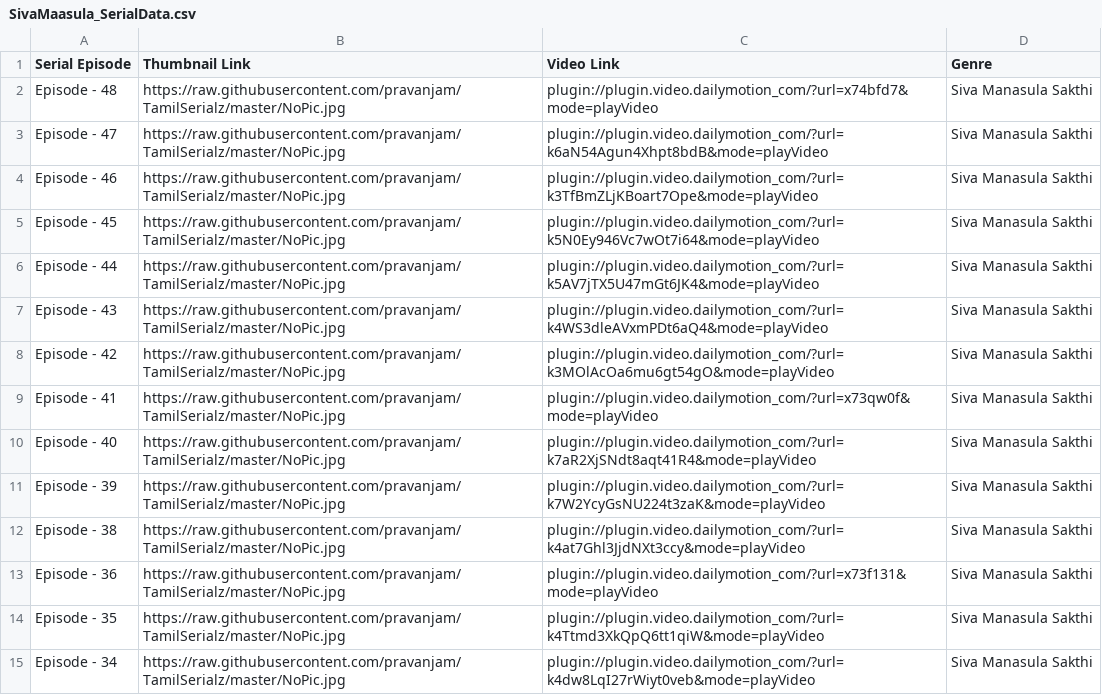
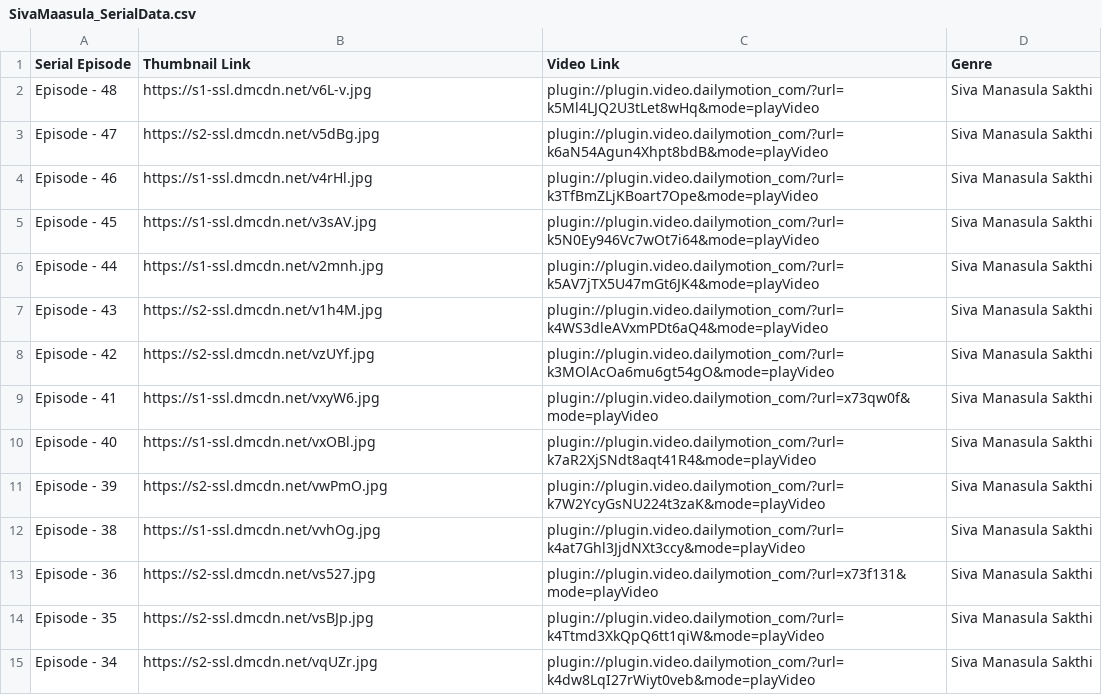
Before and after one commit to pravanjam/TamilSerialz, a CSV file: SivaMaasula_SerialData.csv, drawn as a sheet; only a part is shown; the diff covers the shown part only.

```diff
--- a/SivaMaasula_SerialData.csv
+++ b/SivaMaasula_SerialData.csv
@@ -1,15 +1,15 @@
 Serial Episode, Thumbnail Link, Video Link, Genre
-Episode - 48,https://raw.githubusercontent.com/pravanjam/TamilSerialz/master/NoPic.jpg,plugin://plugin.video.dailymotion_com/?url=x74bfd7&mode=playVideo,Siva Manasula Sakthi
-Episode - 47,https://raw.githubusercontent.com/pravanjam/TamilSerialz/master/NoPic.jpg,plugin://plugin.video.dailymotion_com/?url=k6aN54Agun4Xhpt8bdB&mode=playVideo,Siva Manasula Sakthi
-Episode - 46,https://raw.githubusercontent.com/pravanjam/TamilSerialz/master/NoPic.jpg,plugin://plugin.video.dailymotion_com/?url=k3TfBmZLjKBoart7Ope&mode=playVideo,Siva Manasula Sakthi
-Episode - 45,https://raw.githubusercontent.com/pravanjam/TamilSerialz/master/NoPic.jpg,plugin://plugin.video.dailymotion_com/?url=k5N0Ey946Vc7wOt7i64&mode=playVideo,Siva Manasula Sakthi
-Episode - 44,https://raw.githubusercontent.com/pravanjam/TamilSerialz/master/NoPic.jpg,plugin://plugin.video.dailymotion_com/?url=k5AV7jTX5U47mGt6JK4&mode=playVideo,Siva Manasula Sakthi
-Episode - 43,https://raw.githubusercontent.com/pravanjam/TamilSerialz/master/NoPic.jpg,plugin://plugin.video.dailymotion_com/?url=k4WS3dleAVxmPDt6aQ4&mode=playVideo,Siva Manasula Sakthi
-Episode - 42,https://raw.githubusercontent.com/pravanjam/TamilSerialz/master/NoPic.jpg,plugin://plugin.video.dailymotion_com/?url=k3MOlAcOa6mu6gt54gO&mode=playVideo,Siva Manasula Sakthi
-Episode - 41,https://raw.githubusercontent.com/pravanjam/TamilSerialz/master/NoPic.jpg,plugin://plugin.video.dailymotion_com/?url=x73qw0f&mode=playVideo,Siva Manasula Sakthi
-Episode - 40,https://raw.githubusercontent.com/pravanjam/TamilSerialz/master/NoPic.jpg,plugin://plugin.video.dailymotion_com/?url=k7aR2XjSNdt8aqt41R4&mode=playVideo,Siva Manasula Sakthi
-Episode - 39,https://raw.githubusercontent.com/pravanjam/TamilSerialz/master/NoPic.jpg,plugin://plugin.video.dailymotion_com/?url=k7W2YcyGsNU224t3zaK&mode=playVideo,Siva Manasula Sakthi
-Episode - 38,https://raw.githubusercontent.com/pravanjam/TamilSerialz/master/NoPic.jpg,plugin://plugin.video.dailymotion_com/?url=k4at7Ghl3JjdNXt3ccy&mode=playVideo,Siva Manasula Sakthi
-Episode - 36,https://raw.githubusercontent.com/pravanjam/TamilSerialz/master/NoPic.jpg,plugin://plugin.video.dailymotion_com/?url=x73f131&mode=playVideo,Siva Manasula Sakthi
-Episode - 35,https://raw.githubusercontent.com/pravanjam/TamilSerialz/master/NoPic.jpg,plugin://plugin.video.dailymotion_com/?url=k4Ttmd3XkQpQ6tt1qiW&mode=playVideo,Siva Manasula Sakthi
-Episode - 34,https://raw.githubusercontent.com/pravanjam/TamilSerialz/master/NoPic.jpg,plugin://plugin.video.dailymotion_com/?url=k4dw8LqI27rWiyt0veb&mode=playVideo,Siva Manasula Sakthi
+Episode - 48,https://s1-ssl.dmcdn.net/v6L-v.jpg,plugin://plugin.video.dailymotion_com/?url=k5Ml4LJQ2U3tLet8wHq&mode=playVideo,Siva Manasula Sakthi
+Episode - 47,https://s2-ssl.dmcdn.net/v5dBg.jpg,plugin://plugin.video.dailymotion_com/?url=k6aN54Agun4Xhpt8bdB&mode=playVideo,Siva Manasula Sakthi
+Episode - 46,https://s1-ssl.dmcdn.net/v4rHl.jpg,plugin://plugin.video.dailymotion_com/?url=k3TfBmZLjKBoart7Ope&mode=playVideo,Siva Manasula Sakthi
+Episode - 45,https://s1-ssl.dmcdn.net/v3sAV.jpg,plugin://plugin.video.dailymotion_com/?url=k5N0Ey946Vc7wOt7i64&mode=playVideo,Siva Manasula Sakthi
+Episode - 44,https://s1-ssl.dmcdn.net/v2mnh.jpg,plugin://plugin.video.dailymotion_com/?url=k5AV7jTX5U47mGt6JK4&mode=playVideo,Siva Manasula Sakthi
+Episode - 43,https://s2-ssl.dmcdn.net/v1h4M.jpg,plugin://plugin.video.dailymotion_com/?url=k4WS3dleAVxmPDt6aQ4&mode=playVideo,Siva Manasula Sakthi
+Episode - 42,https://s2-ssl.dmcdn.net/vzUYf.jpg,plugin://plugin.video.dailymotion_com/?url=k3MOlAcOa6mu6gt54gO&mode=playVideo,Siva Manasula Sakthi
+Episode - 41,https://s1-ssl.dmcdn.net/vxyW6.jpg,plugin://plugin.video.dailymotion_com/?url=x73qw0f&mode=playVideo,Siva Manasula Sakthi
+Episode - 40,https://s1-ssl.dmcdn.net/vxOBl.jpg,plugin://plugin.video.dailymotion_com/?url=k7aR2XjSNdt8aqt41R4&mode=playVideo,Siva Manasula Sakthi
+Episode - 39,https://s2-ssl.dmcdn.net/vwPmO.jpg,plugin://plugin.video.dailymotion_com/?url=k7W2YcyGsNU224t3zaK&mode=playVideo,Siva Manasula Sakthi
+Episode - 38,https://s1-ssl.dmcdn.net/vvhOg.jpg,plugin://plugin.video.dailymotion_com/?url=k4at7Ghl3JjdNXt3ccy&mode=playVideo,Siva Manasula Sakthi
+Episode - 36,https://s2-ssl.dmcdn.net/vs527.jpg,plugin://plugin.video.dailymotion_com/?url=x73f131&mode=playVideo,Siva Manasula Sakthi
+Episode - 35,https://s2-ssl.dmcdn.net/vsBJp.jpg,plugin://plugin.video.dailymotion_com/?url=k4Ttmd3XkQpQ6tt1qiW&mode=playVideo,Siva Manasula Sakthi
+Episode - 34,https://s2-ssl.dmcdn.net/vqUZr.jpg,plugin://plugin.video.dailymotion_com/?url=k4dw8LqI27rWiyt0veb&mode=playVideo,Siva Manasula Sakthi
```
Also changed, not shown: 33 edited cells elsewhere in this file, 1 other file.
